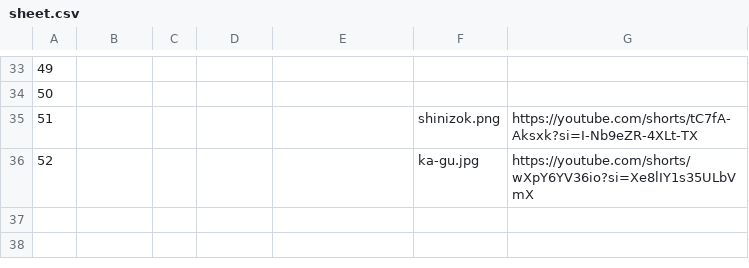
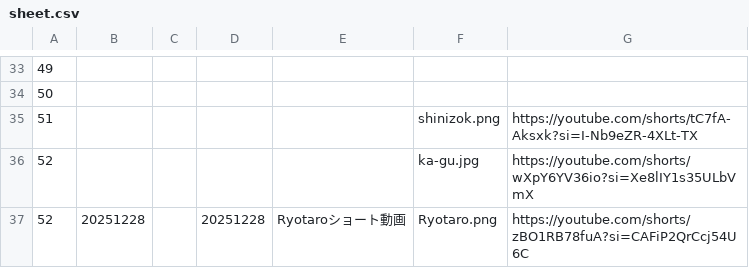
Before and after one commit to kunikunini/sloth-youtube, a CSV file: SWC_youtube_project/sheet.csv, drawn as a sheet; only a part is shown, gaps mark what is left out.

Commit message:
fix: Ryotaro動画の反映をシートデータレベルで完全修正

```diff
--- a/SWC_youtube_project/sheet.csv
+++ b/SWC_youtube_project/sheet.csv
@@ -36 +36,2 @@
 52,,,,,ka-gu.jpg,https://youtube.com/shorts/wXpY6YV36io?si=Xe8lIY1s35ULbVmX
+52,20251228,,20251228,Ryotaroショート動画,Ryotaro.png,https://youtube.com/shorts/zBO1RB78fuA?si=CAFiP2QrCcj54U6C
```
Also changed, not shown: 1 other file.
